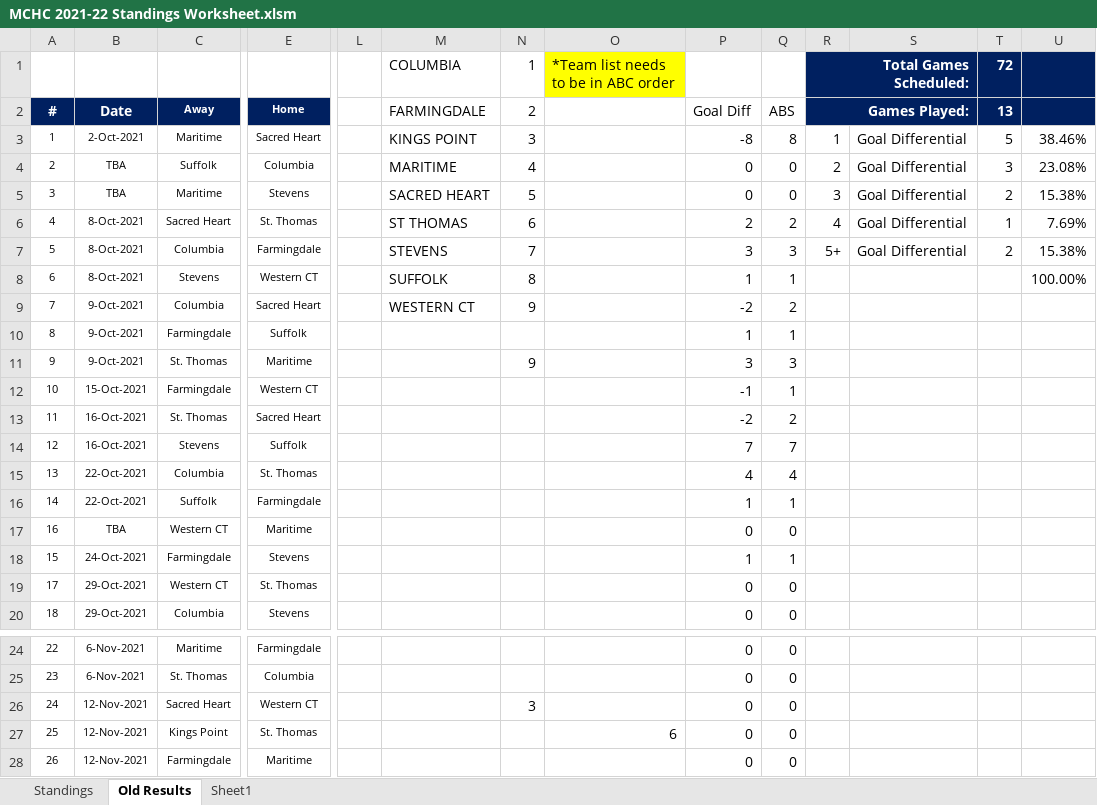
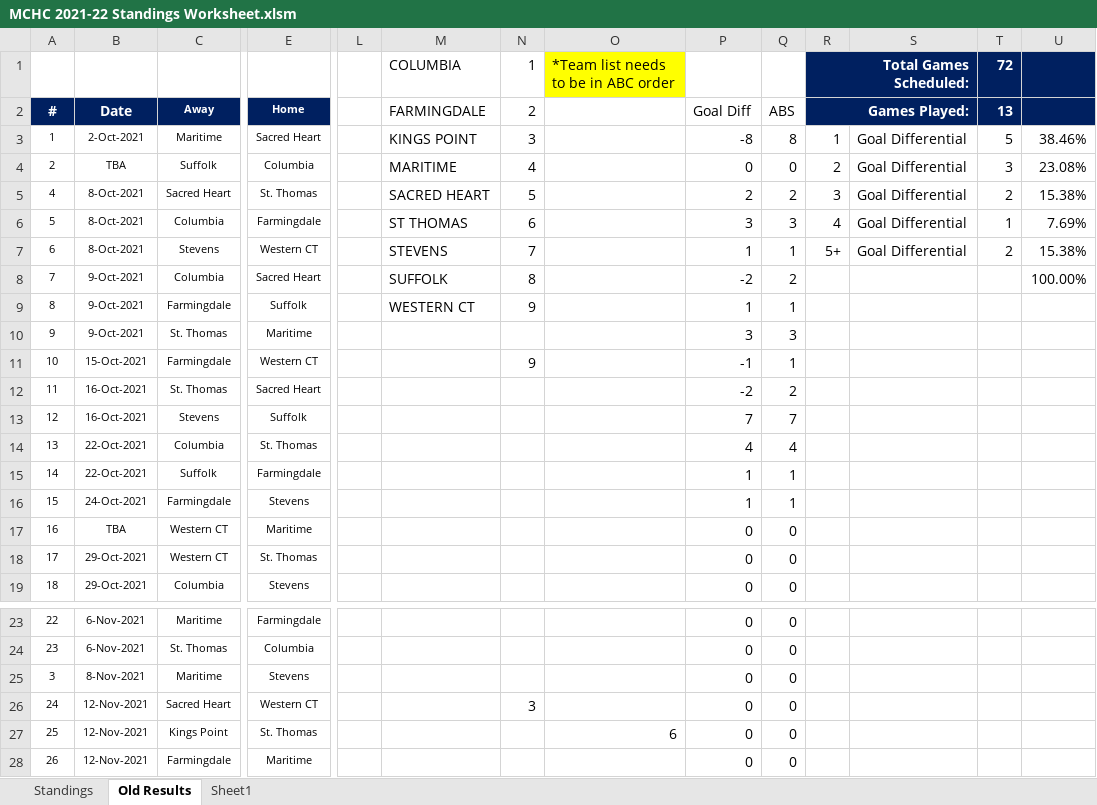
Before and after one commit to michael-m-casserly/methockey, an Excel workbook: DataFiles/MCHC 2021-22 Standings Worksheet.xlsm, sheet Old Results, drawn as a sheet; only a part is shown, gaps mark what is left out; values as stored, in another font and other column widths than the file's, no borders; removed rows and columns are numbered as before the commit, all else as after; rows hold the shown columns only; the diff names each change by its address in the sheet, - before the commit and + after, or states it on an @@ line.

```diff
--- a/DataFiles/MCHC 2021-22 Standings Worksheet.xlsm (sheet Old Results)
+++ b/DataFiles/MCHC 2021-22 Standings Worksheet.xlsm (sheet Old Results)
-row 5: 3 | TBA | Maritime | Stevens |  | SACRED HEART | 5 |  | 0 | 0 | 3 | Goal Differential | 2 | 15.38%
-M5 (COLUMBIA): ST THOMAS
+M5 (COLUMBIA): SACRED HEART
-N5 (1): 6
+N5 (1): 5
-R5 (Total Games Scheduled:): 4
+R5 (Total Games Scheduled:): 3
-T5 (72): 1
+T5 (72): 2
-U5: 7.69%
+U5: 15.38%
-M6 (COLUMBIA): STEVENS
+M6 (COLUMBIA): ST THOMAS
-N6 (1): 7
+N6 (1): 6
-R6 (Total Games Scheduled:): 5+
+R6 (Total Games Scheduled:): 4
-T6 (72): 2
+T6 (72): 1
-U6: 15.38%
+U6: 7.69%
-M7 (COLUMBIA): SUFFOLK
+M7 (COLUMBIA): STEVENS
-N7 (1): 8
+N7 (1): 7
-R7 (Total Games Scheduled:): (empty)
+R7 (Total Games Scheduled:): 5+
-S7: (empty)
+S7: Goal Differential
-T7 (72): (empty)
+T7 (72): 2
-U7: 100.00%
+U7: 15.38%
-M8 (COLUMBIA): WESTERN CT
+M8 (COLUMBIA): SUFFOLK
-N8 (1): 9
+N8 (1): 8
-U8: (empty)
+U8: 100.00%
-M9 (COLUMBIA): (empty)
+M9 (COLUMBIA): WESTERN CT
-N9 (1): (empty)
+N9 (1): 9
-N10 (1): 9
+N10 (1): (empty)
-N11 (1): (empty)
+N11 (1): 9
@@ row 18 moved to row 16: 15 @@
+row 25: 3 | 8-Nov-2021 | Maritime | Stevens |  |  |  |  | 0 | 0
```
Also changed, not shown: formulas that keep their value, 3 other files.
